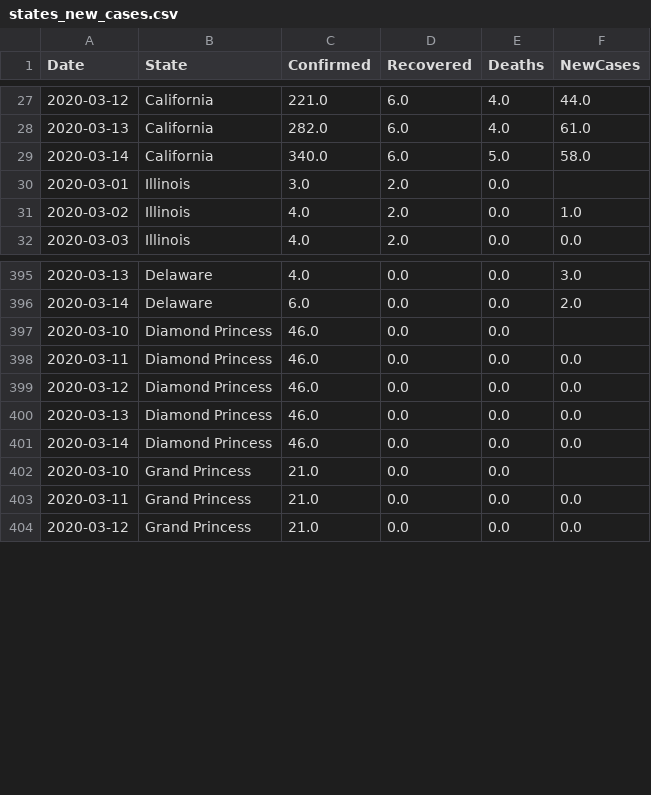
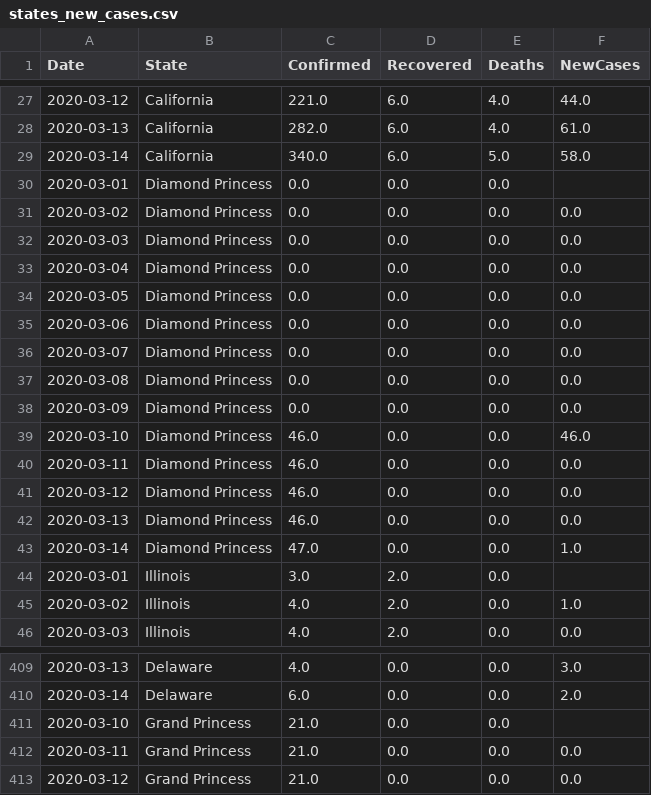
Before and after one commit to vitale232/COVID-19-Plots, a CSV file: output/CSVs/states_new_cases.csv, drawn as a sheet; only a part is shown, gaps mark what is left out.

Commit message:
Fix princess handling typo

```diff
--- a/output/CSVs/states_new_cases.csv
+++ b/output/CSVs/states_new_cases.csv
@@ -29,2 +29,16 @@ Date,State,Confirmed,Recovered,Deaths,NewCases
 2020-03-14,California,340.0,6.0,5.0,58.0
+2020-03-01,Diamond Princess,0.0,0.0,0.0,
+2020-03-02,Diamond Princess,0.0,0.0,0.0,0.0
+2020-03-03,Diamond Princess,0.0,0.0,0.0,0.0
+2020-03-04,Diamond Princess,0.0,0.0,0.0,0.0
+2020-03-05,Diamond Princess,0.0,0.0,0.0,0.0
+2020-03-06,Diamond Princess,0.0,0.0,0.0,0.0
+2020-03-07,Diamond Princess,0.0,0.0,0.0,0.0
+2020-03-08,Diamond Princess,0.0,0.0,0.0,0.0
+2020-03-09,Diamond Princess,0.0,0.0,0.0,0.0
+2020-03-10,Diamond Princess,46.0,0.0,0.0,46.0
+2020-03-11,Diamond Princess,46.0,0.0,0.0,0.0
+2020-03-12,Diamond Princess,46.0,0.0,0.0,0.0
+2020-03-13,Diamond Princess,46.0,0.0,0.0,0.0
+2020-03-14,Diamond Princess,47.0,0.0,0.0,1.0
 2020-03-01,Illinois,3.0,2.0,0.0,
@@ -396,7 +410,2 @@ Date,State,Confirmed,Recovered,Deaths,NewCases
 2020-03-14,Delaware,6.0,0.0,0.0,2.0
-2020-03-10,Diamond Princess,46.0,0.0,0.0,
-2020-03-11,Diamond Princess,46.0,0.0,0.0,0.0
-2020-03-12,Diamond Princess,46.0,0.0,0.0,0.0
-2020-03-13,Diamond Princess,46.0,0.0,0.0,0.0
-2020-03-14,Diamond Princess,46.0,0.0,0.0,0.0
 2020-03-10,Grand Princess,21.0,0.0,0.0,
```
Also changed, not shown: output/CSVs/usa_hot_spots.csv, output/CSVs/usa_state_cases.csv, 1 other file.
